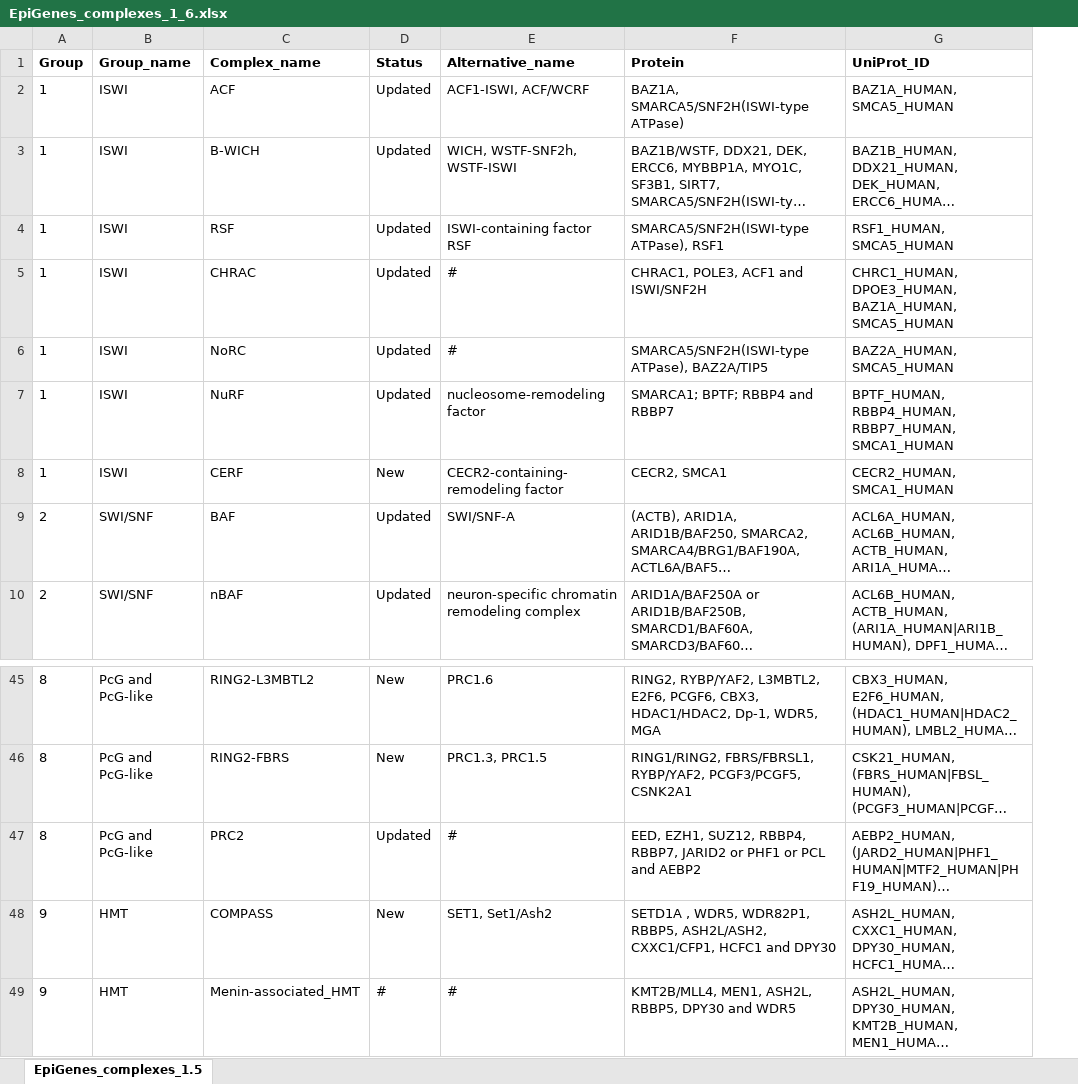
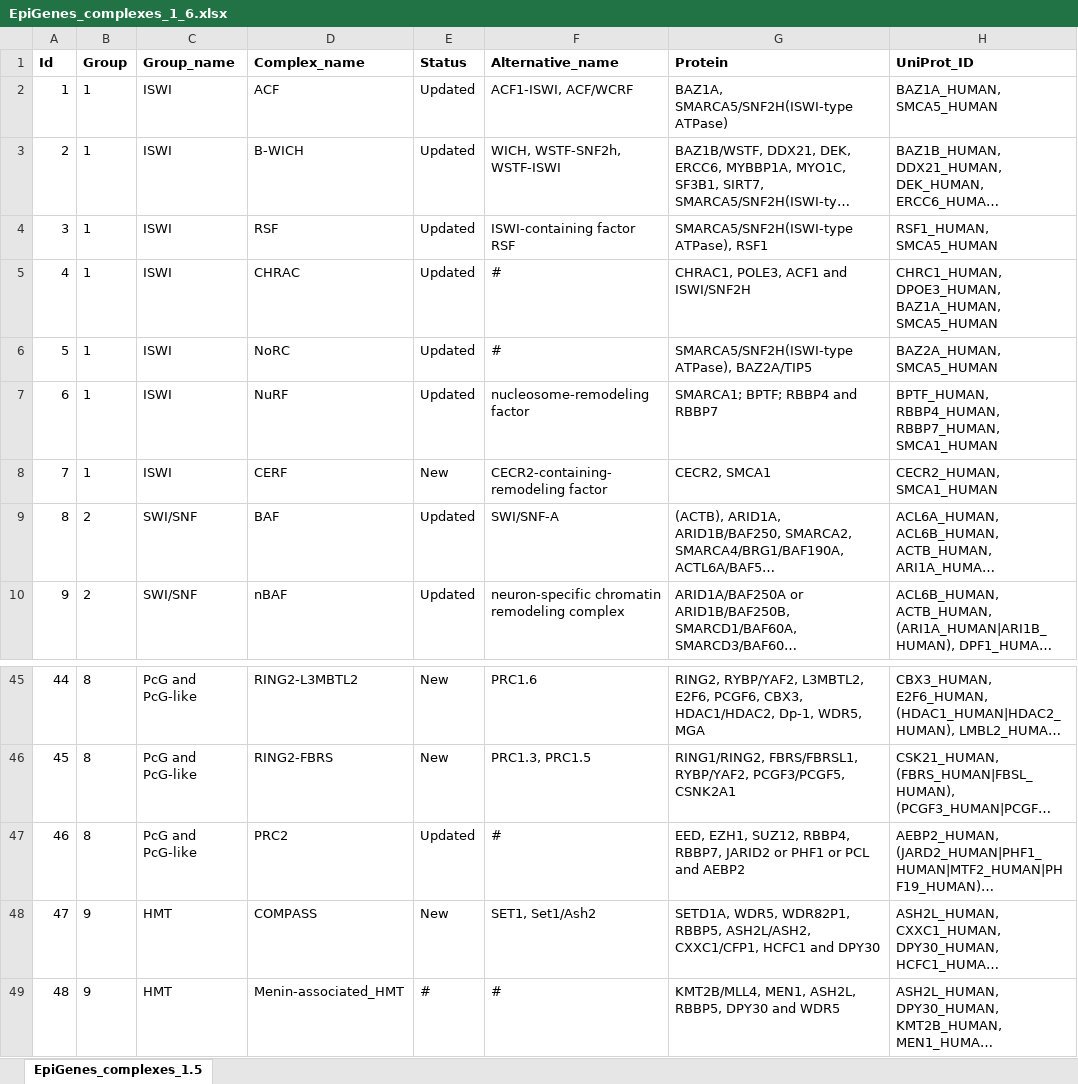
Before and after one commit to autosome-ru/epifactors_webapp, an Excel workbook: public/public_data/v1.6/EpiGenes_complexes_1_6.xlsx, sheet EpiGenes_complexes_1.5, drawn as a sheet; only a part is shown, gaps mark what is left out; long unchanged cells end in …; values as stored, in another font and other column widths than the file's, no borders; charts and pictures not drawn; addresses are those after the commit; the diff names each change by its address in the sheet, - before the commit and + after, or states it on an @@ line.

```diff
--- a/public/public_data/v1.6/EpiGenes_complexes_1_6.xlsx (sheet EpiGenes_complexes_1.5)
+++ b/public/public_data/v1.6/EpiGenes_complexes_1_6.xlsx (sheet EpiGenes_complexes_1.5)
+column A (Id), rows 2-10: 1 | 2 | 3 | 4 | 5 | 6 | 7 | 8 | 9; rows 45-49: 44 | 45 | 46 | 47 | 48
-G48 (Protein): SETD1A , WDR5, WDR82P1,…
+G48 (Protein): SETD1A, WDR5, WDR82P1,…
```
Also changed, not shown: public/public_data/v1.6/EpiGenes_histones_1_6.xlsx, public/public_data/v1.6/EpiGenes_main_1_6.xlsx, 3 other files.
